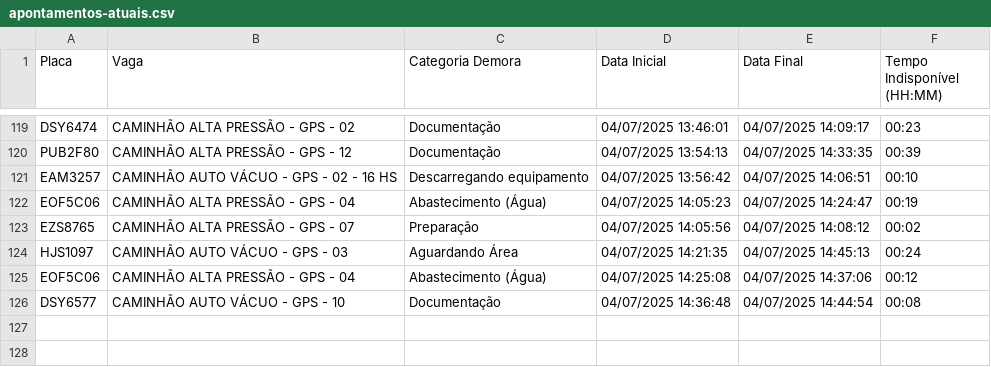
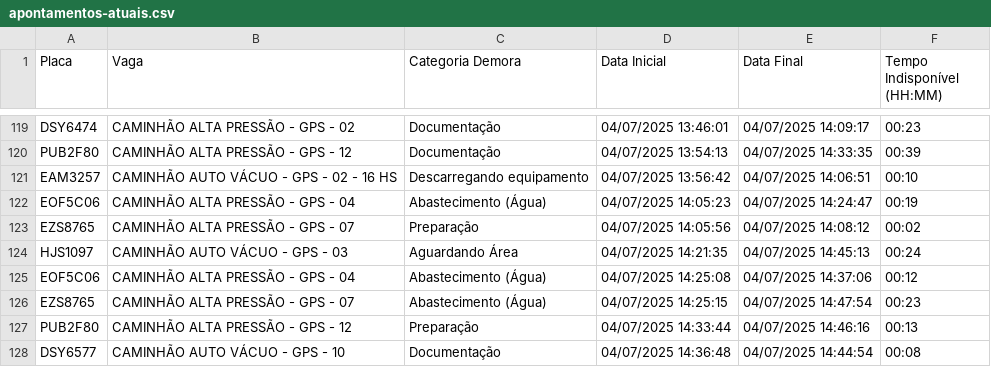
Before and after one commit to GrupoGps-Mecanizada/Apontamento-Dos-Tablets, a CSV file: data/apontamentos-atuais.csv, drawn as a sheet; only a part is shown, gaps mark what is left out.

Commit message:
🔄 Auto v3.3 - Refresh: 31 | Data: 97 - 04/07/2025, 14:51:58

```diff
--- a/data/apontamentos-atuais.csv
+++ b/data/apontamentos-atuais.csv
@@ -125,2 +125,4 @@
 "EOF5C06";"CAMINHÃO ALTA PRESSÃO - GPS - 04";"Abastecimento (Água)";"04/07/2025 14:25:08";"04/07/2025 14:37:06";"00:12"
+"EZS8765";"CAMINHÃO ALTA PRESSÃO - GPS - 07";"Abastecimento (Água)";"04/07/2025 14:25:15";"04/07/2025 14:47:54";"00:23"
+"PUB2F80";"CAMINHÃO ALTA PRESSÃO - GPS - 12";"Preparação";"04/07/2025 14:33:44";"04/07/2025 14:46:16";"00:13"
 "DSY6577";"CAMINHÃO AUTO VÁCUO - GPS - 10";"Documentação";"04/07/2025 14:36:48";"04/07/2025 14:44:54";"00:08"
```
